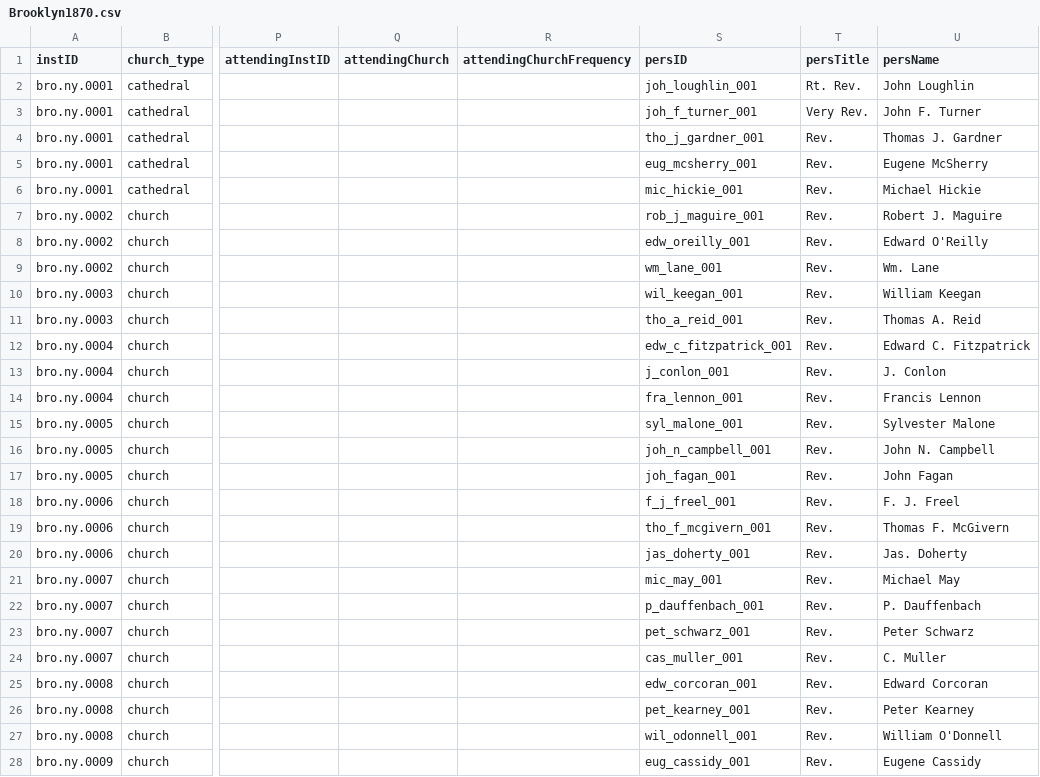
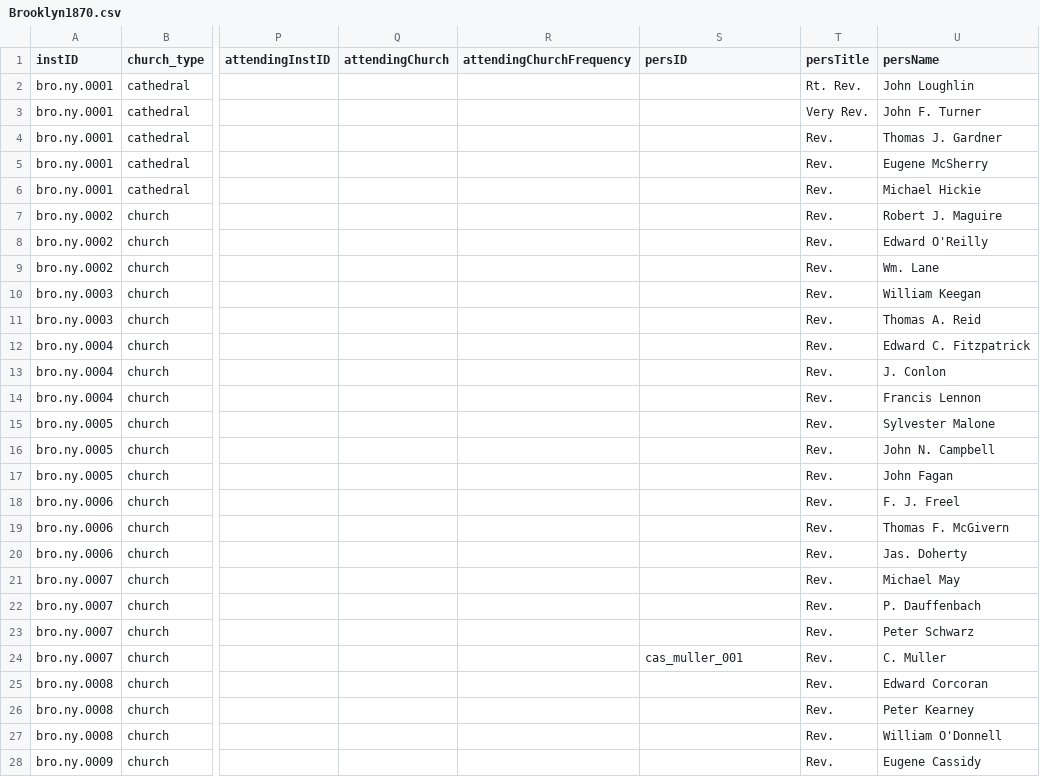
Before and after one commit to YuchenX063/Almanacs-Preprocess, a CSV file: processed/Brooklyn1870.csv, drawn as a sheet; only a part is shown, gaps mark what is left out; the diff covers the shown part only; the diff names each change by its address in the sheet, - before the commit and + after, or states it on an @@ line.

```diff
--- a/processed/Brooklyn1870.csv
+++ b/processed/Brooklyn1870.csv
-S2 (persID): joh_loughlin_001
+S2 (persID): (empty)
-S3 (persID): joh_f_turner_001
+S3 (persID): (empty)
-S4 (persID): tho_j_gardner_001
+S4 (persID): (empty)
-S5 (persID): eug_mcsherry_001
+S5 (persID): (empty)
-S6 (persID): mic_hickie_001
+S6 (persID): (empty)
-S7 (persID): rob_j_maguire_001
+S7 (persID): (empty)
-S8 (persID): edw_oreilly_001
+S8 (persID): (empty)
-S9 (persID): wm_lane_001
+S9 (persID): (empty)
-S10 (persID): wil_keegan_001
+S10 (persID): (empty)
-S11 (persID): tho_a_reid_001
+S11 (persID): (empty)
-S12 (persID): edw_c_fitzpatrick_001
+S12 (persID): (empty)
-S13 (persID): j_conlon_001
+S13 (persID): (empty)
-S14 (persID): fra_lennon_001
+S14 (persID): (empty)
-S15 (persID): syl_malone_001
+S15 (persID): (empty)
-S16 (persID): joh_n_campbell_001
+S16 (persID): (empty)
-S17 (persID): joh_fagan_001
+S17 (persID): (empty)
-S18 (persID): f_j_freel_001
+S18 (persID): (empty)
-S19 (persID): tho_f_mcgivern_001
+S19 (persID): (empty)
-S20 (persID): jas_doherty_001
+S20 (persID): (empty)
-S21 (persID): mic_may_001
+S21 (persID): (empty)
-S22 (persID): p_dauffenbach_001
+S22 (persID): (empty)
-S23 (persID): pet_schwarz_001
+S23 (persID): (empty)
-S25 (persID): edw_corcoran_001
+S25 (persID): (empty)
-S26 (persID): pet_kearney_001
+S26 (persID): (empty)
-S27 (persID): wil_odonnell_001
+S27 (persID): (empty)
-S28 (persID): eug_cassidy_001
+S28 (persID): (empty)
```
Also changed, not shown: 51 edited cells elsewhere in this file, processed/Columbus1870.csv, processed/Covington1870.csv, 23 other files.
